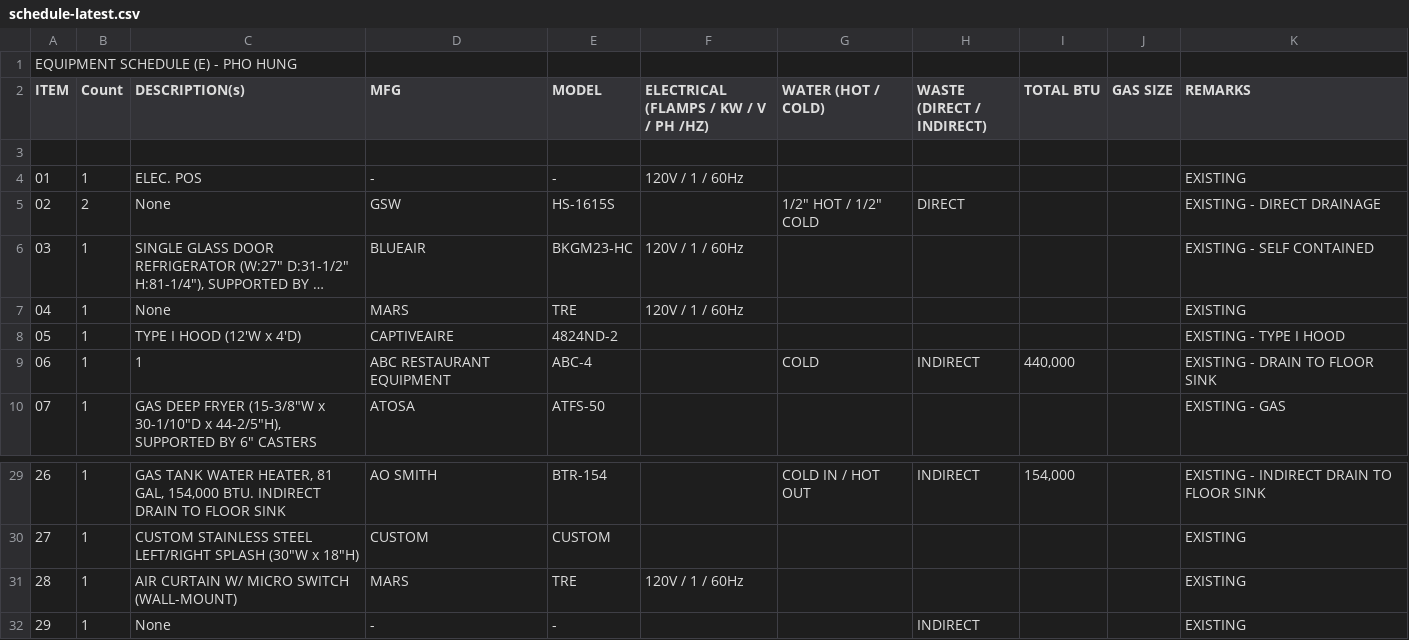
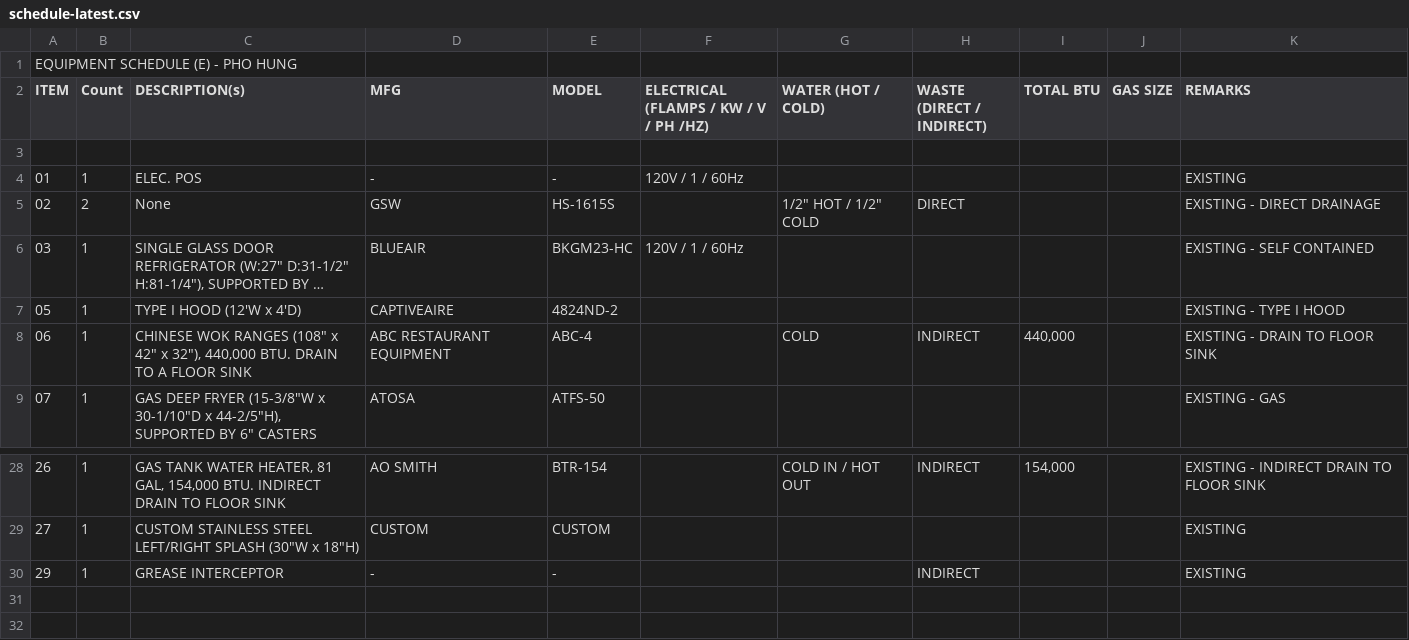
Before and after one commit to jubie2/onetake-hq, a CSV file: revit/progress/schedule-latest.csv, drawn as a sheet; only a part is shown, gaps mark what is left out; long unchanged cells end in …; removed rows and columns are numbered as before the commit, all else as after; the diff names each change by its address in the sheet, - before the commit and + after, or states it on an @@ line.

```diff
--- a/revit/progress/schedule-latest.csv
+++ b/revit/progress/schedule-latest.csv
-row 7: 04 | 1 | None | MARS | TRE | 120V / 1 / 60Hz |  |  |  |  | EXISTING
-C8 (DESCRIPTION(s)): 1
+C8 (DESCRIPTION(s)): CHINESE WOK RANGES (108" x 42" x 32"), 440,000 BTU. DRAIN TO A FLOOR SINK
-row 31: 28 | 1 | AIR CURTAIN W/ MICRO SWITCH (WALL-MOUNT) | MARS | TRE | 120V / 1 / 60Hz |  |  |  |  | EXISTING
-C30 (DESCRIPTION(s)): None
+C30 (DESCRIPTION(s)): GREASE INTERCEPTOR
```
Also changed, not shown: 4 other files.
